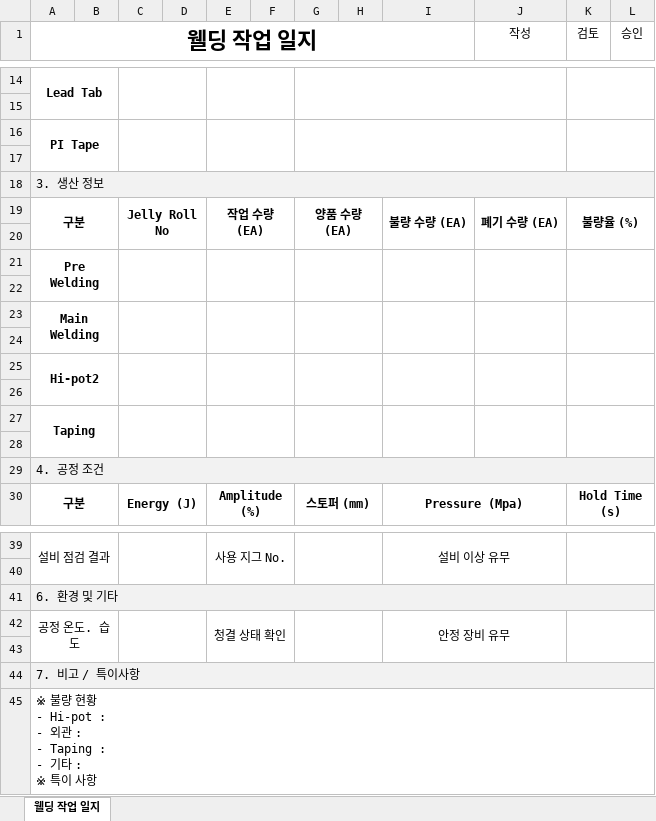
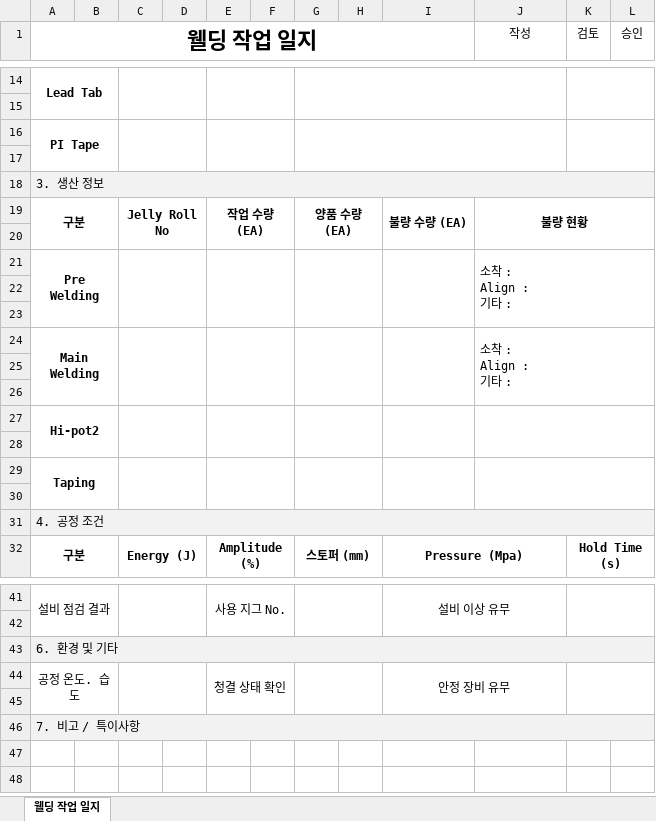
Before and after one commit to euro-cell/MES_BE, an Excel workbook: src/common/templates/10.Welding.xlsx, sheet 웰딩 작업 일지, drawn as a sheet; only a part is shown, gaps mark what is left out; values as stored, in another font and other column widths than the file's, no borders; removed rows and columns are numbered as before the commit, all else as after; ↵ is a line break in a cell; the diff names each change by its address in the sheet, - before the commit and + after, or states it on an @@ line.

Commit message:
fix: 작업일지 - 웰딩 엑셀 파일 수정 - 폐기, 불량율 -> 불량 현황 - 비고란에 공란으로 변경

```diff
--- a/src/common/templates/10.Welding.xlsx (sheet 웰딩 작업 일지)
+++ b/src/common/templates/10.Welding.xlsx (sheet 웰딩 작업 일지)
-J19 (작성): 폐기 수량 (EA)
+J19 (작성): 불량 현황
-J19:J20 merged
+J19:L20 merged
-K19 (검토): 불량율 (%)
+K19 (검토): (empty)
-K19:L20 merged
-J21 (작성): (empty)
+J21 (작성): 소착 : ↵ Align : ↵ 기타 :
-J21:J22 merged
+J21:L23 merged
-K21:L22 merged
+row 23: (empty)
-J24 (작성): (empty)
+J24 (작성): 소착 : ↵ Align : ↵ 기타 :
-J23:J24 merged
+J24:L26 merged
-K23:L24 merged
+row 25: (empty)
-J25:J26 merged
+J27:L28 merged
-K25:L26 merged
-J27:J28 merged
+J29:L30 merged
-K27:L28 merged
-row 45: ※ 불량 현황 ↵ - Hi-pot : ↵ - 외관 : ↵ - Taping : ↵ - 기타 : ↵ ※ 특이 사항
```
